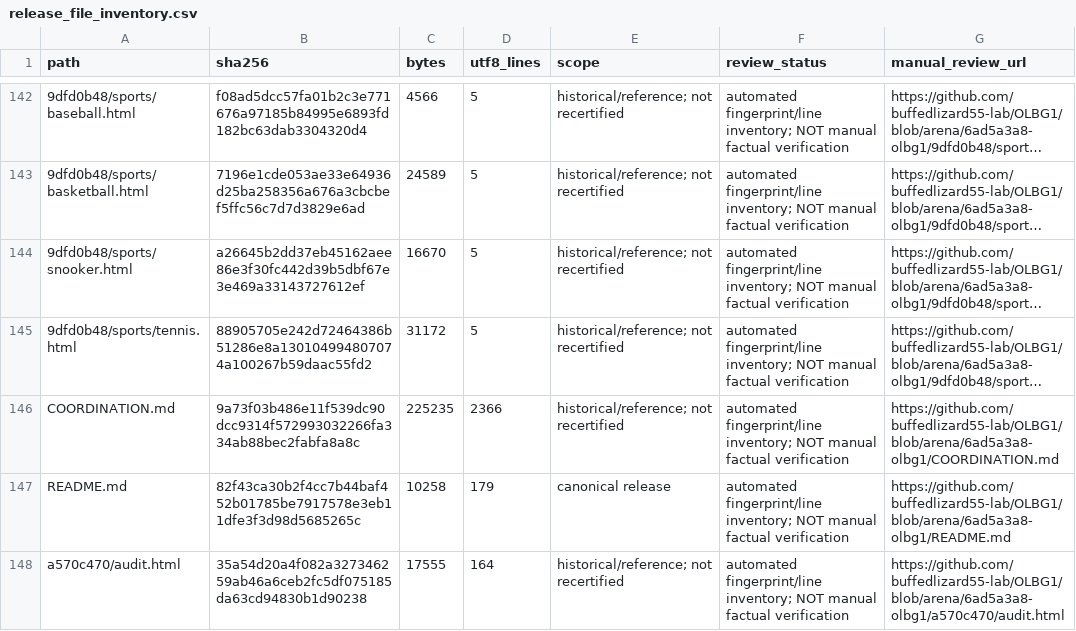
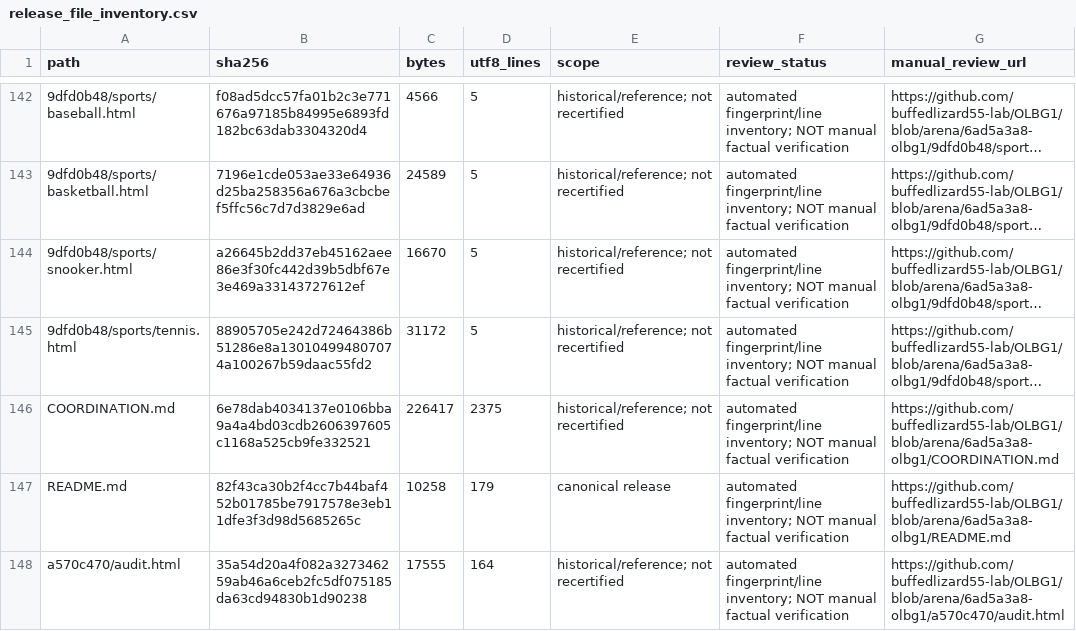
Before and after one commit to buffedlizard55-lab/OLBG1, a CSV file: reports/release_file_inventory.csv, drawn as a sheet; only a part is shown, gaps mark what is left out; long unchanged cells end in …; the diff names each change by its address in the sheet, - before the commit and + after, or states it on an @@ line.

Commit message:
Refresh inventory after preserving upstream PR89 publication log
Co-authored-by: arena-agent <297053741+arena-agent@users.noreply.github.com>

```diff
--- a/reports/release_file_inventory.csv
+++ b/reports/release_file_inventory.csv
-B146 (sha256): 9a73f03b486e11f539dc90dcc9314f572993032266fa334ab88bec2fabfa8a8c
+B146 (sha256): 6e78dab4034137e0106bba9a4a4bd03cdb2606397605c1168a525cb9fe332521
-C146 (bytes): 225235
+C146 (bytes): 226417
-D146 (utf8_lines): 2366
+D146 (utf8_lines): 2375
```
Also changed, not shown: 1 other file.
